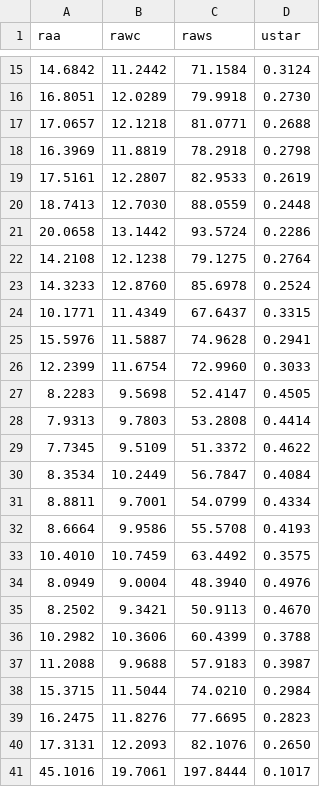
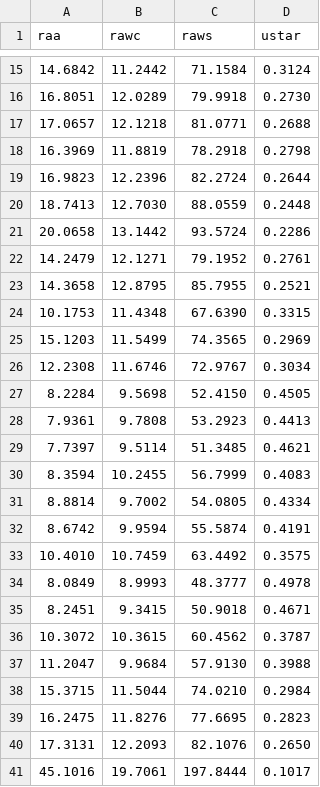
Before and after one commit to Christiaanvandertol/SCOPE, a CSV file: SCOPE_v1.73/output/verificationdata_csv/aerodyn.csv, drawn as a sheet; only a part is shown, gaps mark what is left out; removed rows and columns are numbered as before the commit, all else as after; the diff names each change by its address in the sheet, - before the commit and + after, or states it on an @@ line.

```diff
--- a/SCOPE_v1.73/output/verificationdata_csv/aerodyn.csv
+++ b/SCOPE_v1.73/output/verificationdata_csv/aerodyn.csv
-row 19: 17.5161 | 12.2807 | 82.9533 | 0.2619
+row 19: 16.9823 | 12.2396 | 82.2724 | 0.2644
-row 22: 14.2108 | 12.1238 | 79.1275 | 0.2764
-row 23: 14.3233 | 12.8760 | 85.6978 | 0.2524
-row 24: 10.1771 | 11.4349 | 67.6437 | 0.3315
-row 25: 15.5976 | 11.5887 | 74.9628 | 0.2941
-row 26: 12.2399 | 11.6754 | 72.9960 | 0.3033
-row 27: 8.2283 | 9.5698 | 52.4147 | 0.4505
-row 28: 7.9313 | 9.7803 | 53.2808 | 0.4414
-row 29: 7.7345 | 9.5109 | 51.3372 | 0.4622
-row 30: 8.3534 | 10.2449 | 56.7847 | 0.4084
-row 31: 8.8811 | 9.7001 | 54.0799 | 0.4334
-row 32: 8.6664 | 9.9586 | 55.5708 | 0.4193
+row 22: 14.2479 | 12.1271 | 79.1952 | 0.2761
+row 23: 14.3658 | 12.8795 | 85.7955 | 0.2521
+row 24: 10.1753 | 11.4348 | 67.6390 | 0.3315
+row 25: 15.1203 | 11.5499 | 74.3565 | 0.2969
+row 26: 12.2308 | 11.6746 | 72.9767 | 0.3034
+row 27: 8.2284 | 9.5698 | 52.4150 | 0.4505
+row 28: 7.9361 | 9.7808 | 53.2923 | 0.4413
+row 29: 7.7397 | 9.5114 | 51.3485 | 0.4621
+row 30: 8.3594 | 10.2455 | 56.7999 | 0.4083
+row 31: 8.8814 | 9.7002 | 54.0805 | 0.4334
+row 32: 8.6742 | 9.9594 | 55.5874 | 0.4191
-row 34: 8.0949 | 9.0004 | 48.3940 | 0.4976
-row 35: 8.2502 | 9.3421 | 50.9113 | 0.4670
-row 36: 10.2982 | 10.3606 | 60.4399 | 0.3788
-row 37: 11.2088 | 9.9688 | 57.9183 | 0.3987
+row 34: 8.0849 | 8.9993 | 48.3777 | 0.4978
+row 35: 8.2451 | 9.3415 | 50.9018 | 0.4671
+row 36: 10.3072 | 10.3615 | 60.4562 | 0.3787
+row 37: 11.2047 | 9.9684 | 57.9130 | 0.3988
```
Also changed, not shown: SCOPE_v1.73/output/verificationdata_csv/BOC_irradiance.csv, SCOPE_v1.73/output/verificationdata_csv/fluorescence.csv, 14 other files.
